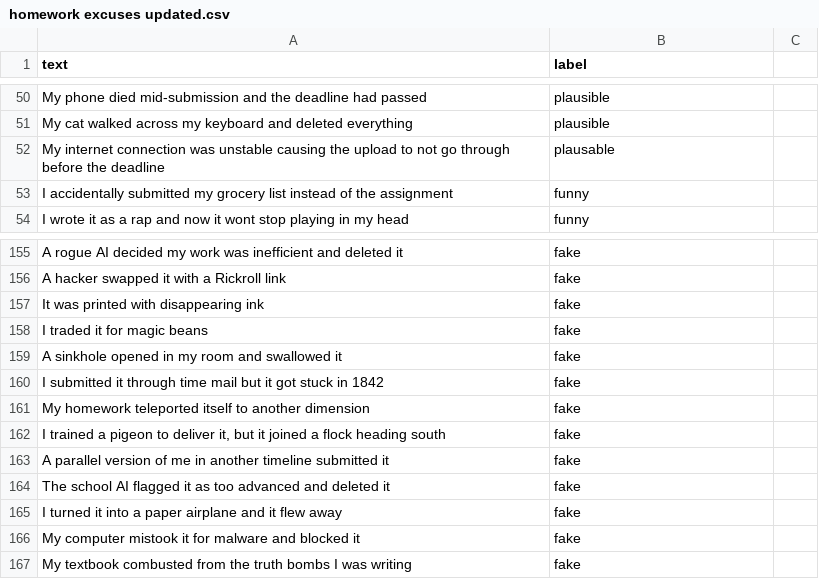
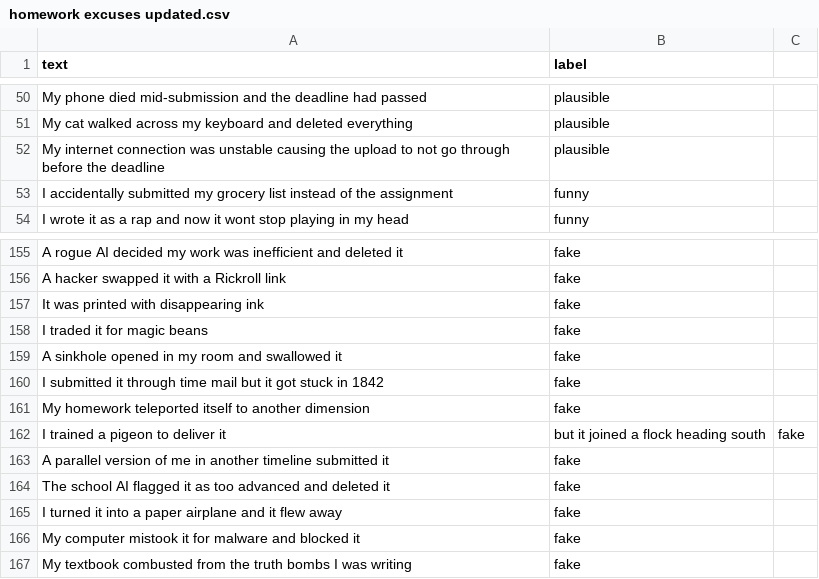
Before and after one commit to joonayaka/excusinator, a CSV file: homework excuses updated.csv, drawn as a sheet; only a part is shown, gaps mark what is left out; removed rows and columns are numbered as before the commit, all else as after; the diff names each change by its address in the sheet, - before the commit and + after, or states it on an @@ line.

```diff
--- a/homework excuses updated.csv
+++ b/homework excuses updated.csv
-B52 (label): plausable
+B52 (label): plausible
-row 162: I trained a pigeon to deliver it, but it joined a flock heading south | fake
+row 162: I trained a pigeon to deliver it | but it joined a flock heading south | fake
```
